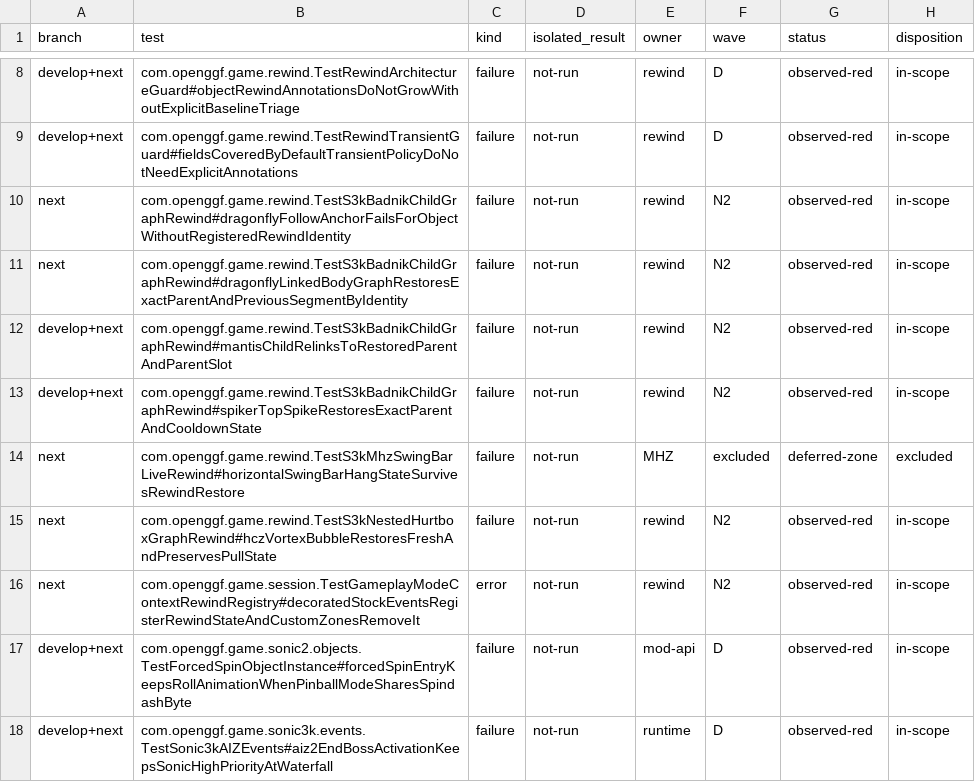
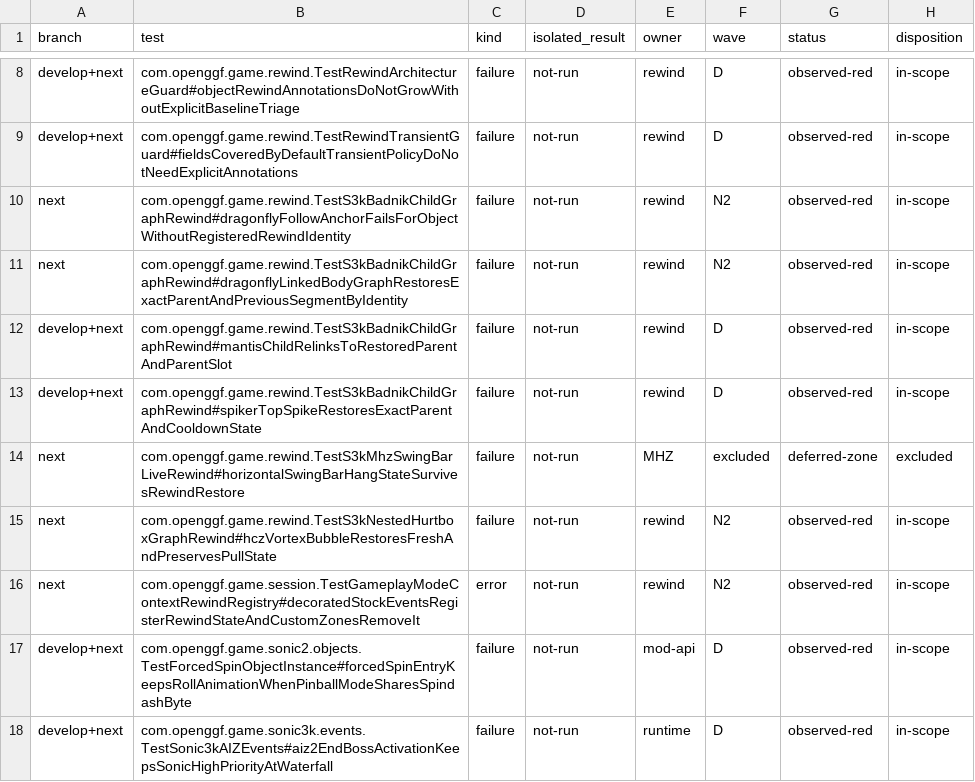
Before and after one commit to OpenGGF/OpenGGF, a TSV file: docs/testing/red-suite-inventory.tsv, drawn as a sheet; only a part is shown, gaps mark what is left out.

Commit message:
test: keep shared red rows on develop wave
Changelog: n/a: test inventory only

Guide: n/a

Known-Discrepancies: n/a

S3K-Known-Discrepancies: n/a

Agent-Docs: n/a

Configuration-Docs: n/a

Skills: n/a

```diff
--- a/docs/testing/red-suite-inventory.tsv
+++ b/docs/testing/red-suite-inventory.tsv
@@ -11,4 +11,4 @@ next	com.openggf.game.rewind.TestS3kBadnikChildGraphRewind#dragonflyFollowAnchor
 next	com.openggf.game.rewind.TestS3kBadnikChildGraphRewind#dragonflyLinkedBodyGraphRestoresExactParentAndPreviousSegmentByIdentity	failure	not-run	rewind	N2	observed-red	in-scope
-develop+next	com.openggf.game.rewind.TestS3kBadnikChildGraphRewind#mantisChildRelinksToRestoredParentAndParentSlot	failure	not-run	rewind	N2	observed-red	in-scope
-develop+next	com.openggf.game.rewind.TestS3kBadnikChildGraphRewind#spikerTopSpikeRestoresExactParentAndCooldownState	failure	not-run	rewind	N2	observed-red	in-scope
+develop+next	com.openggf.game.rewind.TestS3kBadnikChildGraphRewind#mantisChildRelinksToRestoredParentAndParentSlot	failure	not-run	rewind	D	observed-red	in-scope
+develop+next	com.openggf.game.rewind.TestS3kBadnikChildGraphRewind#spikerTopSpikeRestoresExactParentAndCooldownState	failure	not-run	rewind	D	observed-red	in-scope
 next	com.openggf.game.rewind.TestS3kMhzSwingBarLiveRewind#horizontalSwingBarHangStateSurvivesRewindRestore	failure	not-run	MHZ	excluded	deferred-zone	excluded
```
Also changed, not shown: 1 other file.
